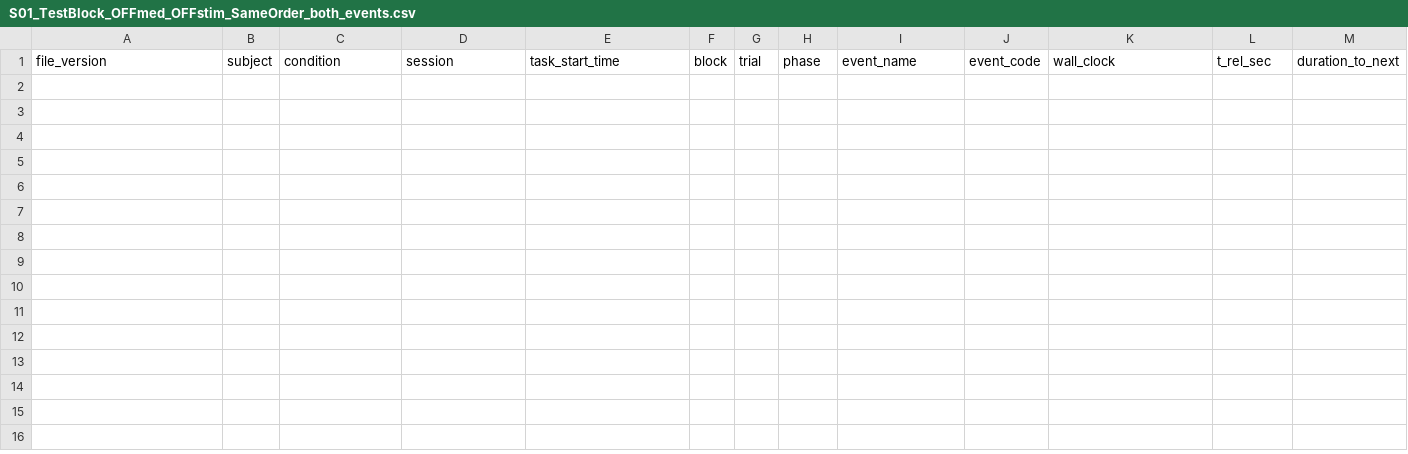
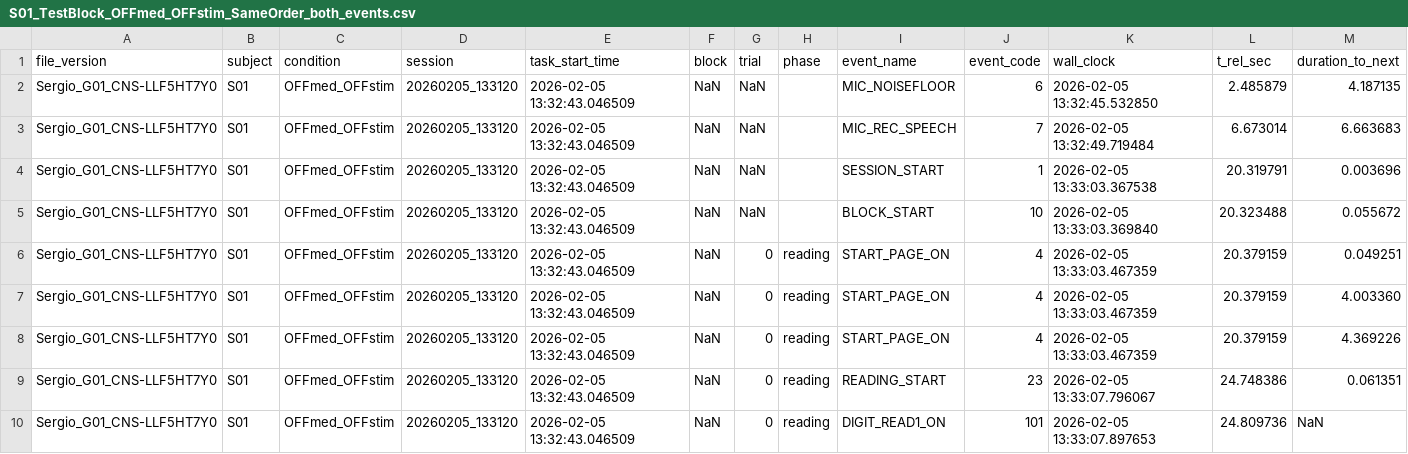
Before and after one commit to srosorio/WorkingMemory_CP, a CSV file: SternbergTask-PSB/output/both/S01/OFFmed_OFFstim/S01_TestBlock_OFFmed_OFFstim_SameOrder_both_events.csv, drawn as a sheet; only a part is shown; rows hold the shown columns only; the diff names each change by its address in the sheet, - before the commit and + after, or states it on an @@ line.

```diff
--- a/SternbergTask-PSB/output/both/S01/OFFmed_OFFstim/S01_TestBlock_OFFmed_OFFstim_SameOrder_both_events.csv
+++ b/SternbergTask-PSB/output/both/S01/OFFmed_OFFstim/S01_TestBlock_OFFmed_OFFstim_SameOrder_both_events.csv
+row 2: Sergio_G01_CNS-LLF5HT7Y0 | S01 | OFFmed_OFFstim | 20260205_133120 | 2026-02-05 13:32:43.046509 | NaN | NaN |  | MIC_NOISEFLOOR | 6 | 2026-02-05 13:32:45.532850 | 2.485879 | 4.187135
+row 3: Sergio_G01_CNS-LLF5HT7Y0 | S01 | OFFmed_OFFstim | 20260205_133120 | 2026-02-05 13:32:43.046509 | NaN | NaN |  | MIC_REC_SPEECH | 7 | 2026-02-05 13:32:49.719484 | 6.673014 | 6.663683
+row 4: Sergio_G01_CNS-LLF5HT7Y0 | S01 | OFFmed_OFFstim | 20260205_133120 | 2026-02-05 13:32:43.046509 | NaN | NaN |  | SESSION_START | 1 | 2026-02-05 13:33:03.367538 | 20.319791 | 0.003696
+row 5: Sergio_G01_CNS-LLF5HT7Y0 | S01 | OFFmed_OFFstim | 20260205_133120 | 2026-02-05 13:32:43.046509 | NaN | NaN |  | BLOCK_START | 10 | 2026-02-05 13:33:03.369840 | 20.323488 | 0.055672
+row 6: Sergio_G01_CNS-LLF5HT7Y0 | S01 | OFFmed_OFFstim | 20260205_133120 | 2026-02-05 13:32:43.046509 | NaN | 0 | reading | START_PAGE_ON | 4 | 2026-02-05 13:33:03.467359 | 20.379159 | 0.049251
+row 7: Sergio_G01_CNS-LLF5HT7Y0 | S01 | OFFmed_OFFstim | 20260205_133120 | 2026-02-05 13:32:43.046509 | NaN | 0 | reading | START_PAGE_ON | 4 | 2026-02-05 13:33:03.467359 | 20.379159 | 4.003360
+row 8: Sergio_G01_CNS-LLF5HT7Y0 | S01 | OFFmed_OFFstim | 20260205_133120 | 2026-02-05 13:32:43.046509 | NaN | 0 | reading | START_PAGE_ON | 4 | 2026-02-05 13:33:03.467359 | 20.379159 | 4.369226
+row 9: Sergio_G01_CNS-LLF5HT7Y0 | S01 | OFFmed_OFFstim | 20260205_133120 | 2026-02-05 13:32:43.046509 | NaN | 0 | reading | READING_START | 23 | 2026-02-05 13:33:07.796067 | 24.748386 | 0.061351
+row 10: Sergio_G01_CNS-LLF5HT7Y0 | S01 | OFFmed_OFFstim | 20260205_133120 | 2026-02-05 13:32:43.046509 | NaN | 0 | reading | DIGIT_READ1_ON | 101 | 2026-02-05 13:33:07.897653 | 24.809736 | NaN
```
Also changed, not shown: 45 other files.
